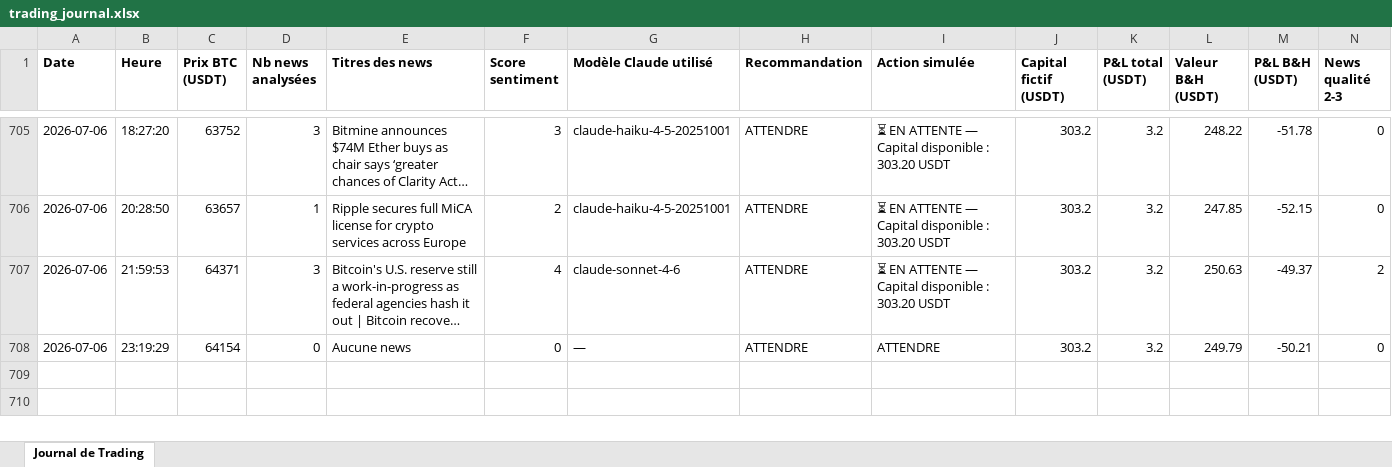
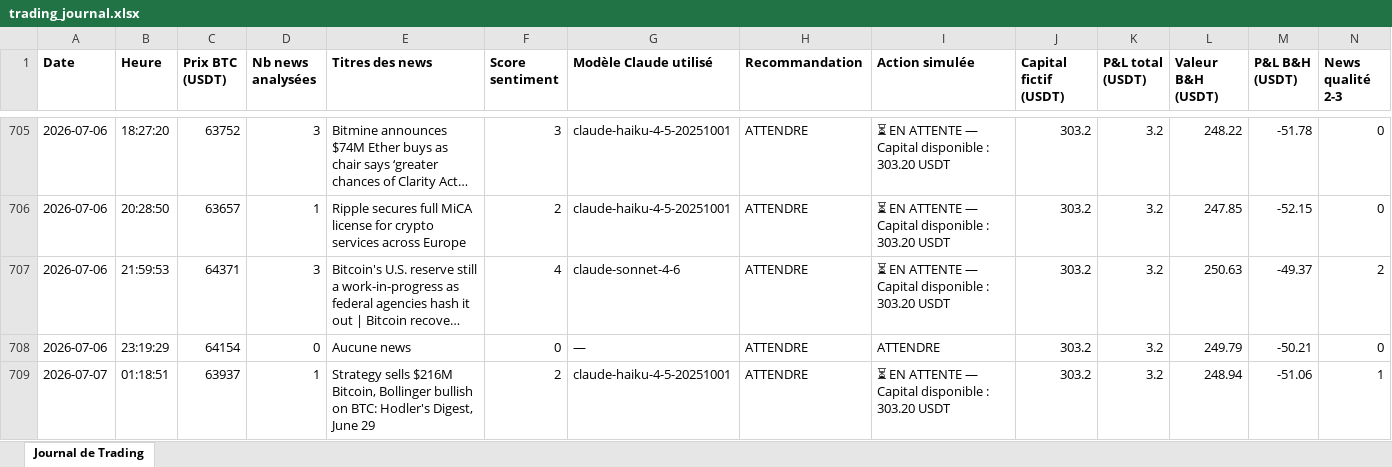
Before and after one commit to rayanefut15-creator/crypto-trading-agent, an Excel workbook: trading_journal.xlsx, sheet Journal de Trading, drawn as a sheet; only a part is shown, gaps mark what is left out; long unchanged cells end in …; values as stored, in another font and other column widths than the file's, no borders; rows hold the shown columns only; the diff names each change by its address in the sheet, - before the commit and + after, or states it on an @@ line.

```diff
--- a/trading_journal.xlsx (sheet Journal de Trading)
+++ b/trading_journal.xlsx (sheet Journal de Trading)
+row 709: 2026-07-07 | 01:18:51 | 63937 | 1 | Strategy sells $216M Bitcoin, Bollinger bullish on BTC: Hodler's Digest, June 29 | 2 | claude-haiku-4-5-20251001 | ATTENDRE | ⏳ EN ATTENTE — Capital disponible : 303.20 USDT | 303.2 | 3.2 | 248.94 | -51.06 | 1
```
Also changed, not shown: 3 other files.
